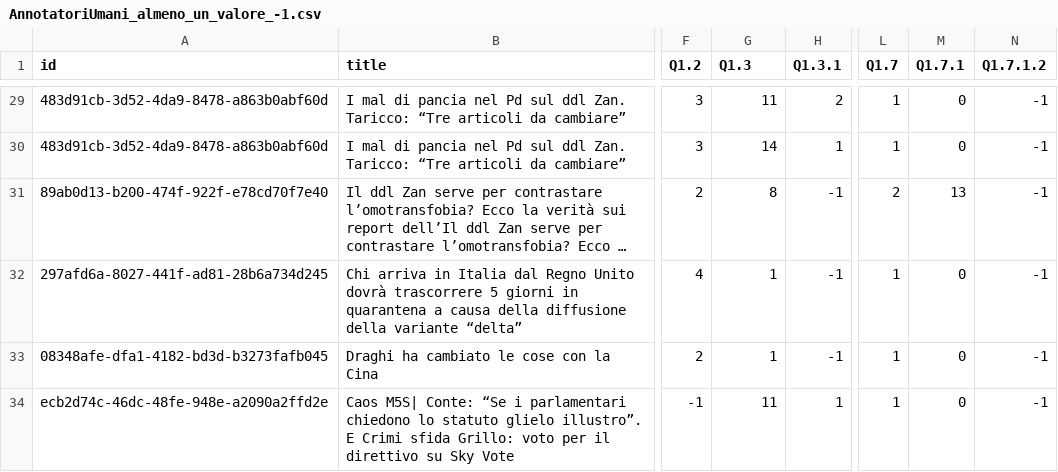
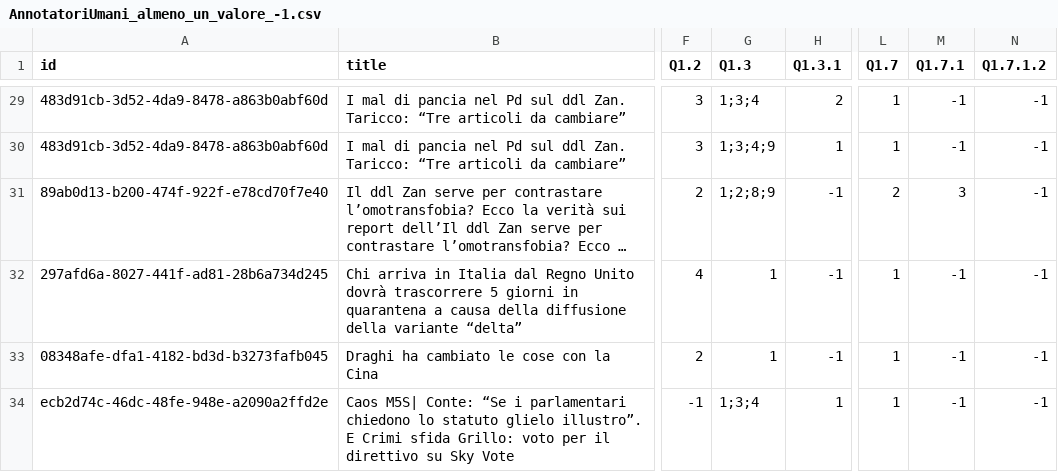
Before and after one commit to bianchi-john/ChatGPTAsAnnotator, a CSV file: Code/Other/AnnotatoriUmani_almeno_un_valore_-1.csv, drawn as a sheet; only a part is shown, gaps mark what is left out; long unchanged cells end in …; the diff covers the shown part only; the diff names each change by its address in the sheet, - before the commit and + after, or states it on an @@ line.

```diff
--- a/Code/Other/AnnotatoriUmani_almeno_un_valore_-1.csv
+++ b/Code/Other/AnnotatoriUmani_almeno_un_valore_-1.csv
-G29 (Q1.3): 11
+G29 (Q1.3): 1;3;4
-M29:M30 (Q1.7.1): 0
+M29:M30 (Q1.7.1): -1
-G30 (Q1.3): 14
+G30 (Q1.3): 1;3;4;9
-G31 (Q1.3): 8
+G31 (Q1.3): 1;2;8;9
-M31 (Q1.7.1): 13
+M31 (Q1.7.1): 3
-M32:M34 (Q1.7.1): 0
+M32:M34 (Q1.7.1): -1
-G34 (Q1.3): 11
+G34 (Q1.3): 1;3;4
```
Also changed, not shown: 49 edited cells elsewhere in this file, Code/Other/AnnotatoriUmani_tutti_i_valori_sono_-1.csv, Code/Other/ChatGPT_tutti_i_valori_sono_-1.csv, 11 other files.
